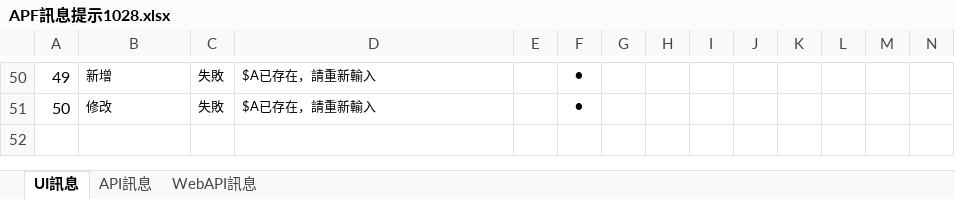
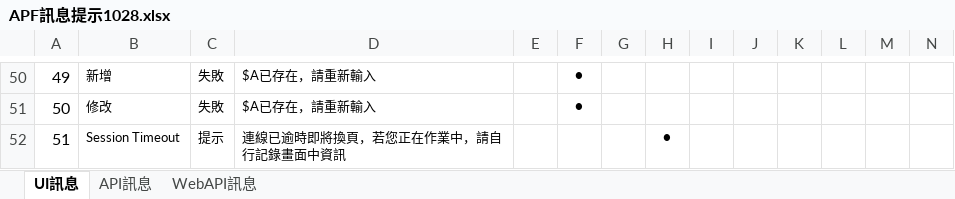
Before and after one commit to OldtreeChen/Suda3g, an Excel workbook: APF/APF訊息提示/APF訊息提示1028.xlsx, sheet UI訊息, drawn as a sheet; only a part is shown, gaps mark what is left out; values as stored, in another font and other column widths than the file's, no borders; rows hold the shown columns only; the diff names each change by its address in the sheet, - before the commit and + after, or states it on an @@ line.

Commit message:
訊息表更新

```diff
--- a/APF/APF訊息提示/APF訊息提示1028.xlsx (sheet UI訊息)
+++ b/APF/APF訊息提示/APF訊息提示1028.xlsx (sheet UI訊息)
+row 52: 51 | Session Timeout | 提示 | 連線已逾時即將換頁，若您正在作業中，請自行記錄畫面中資訊 |  |  |  | ●
```
